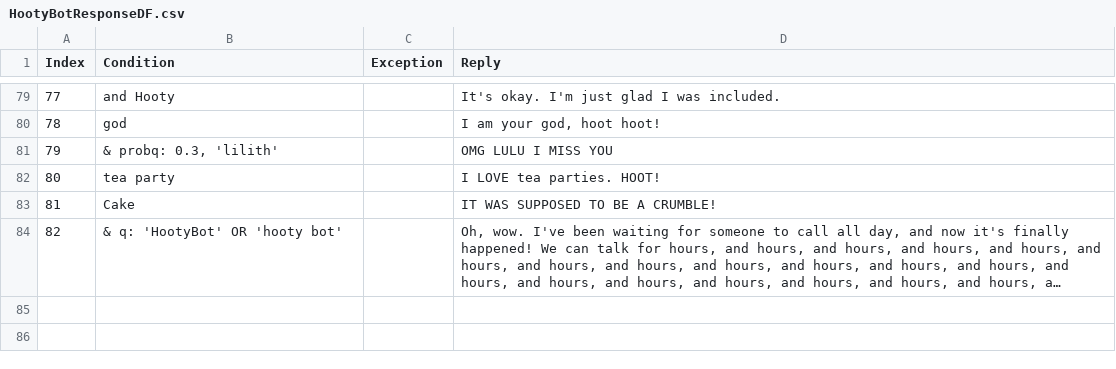
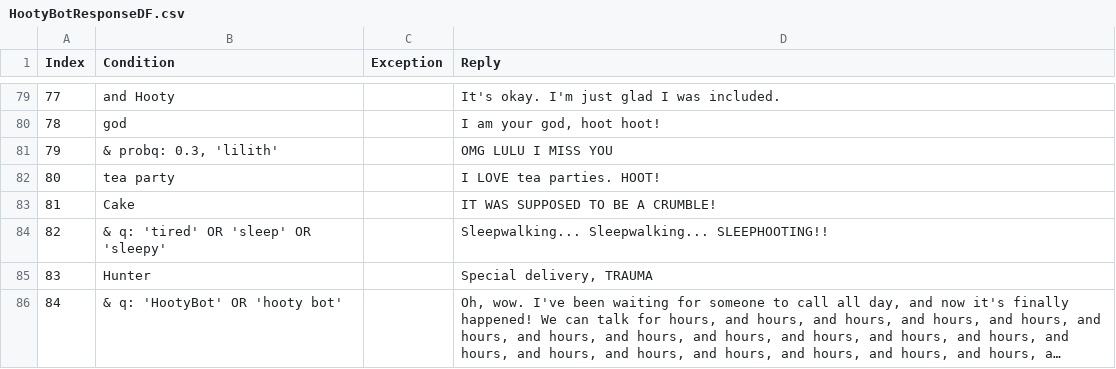
Before and after one commit to zyxwvu28/Hooty-Bot-Public, a CSV file: ReplyDFs/HootyBotResponseDF.csv, drawn as a sheet; only a part is shown, gaps mark what is left out; long unchanged cells end in …; addresses are those after the commit; the diff names each change by its address in the sheet, - before the commit and + after, or states it on an @@ line.

```diff
--- a/ReplyDFs/HootyBotResponseDF.csv
+++ b/ReplyDFs/HootyBotResponseDF.csv
+row 84: 82 | & q: 'tired' OR 'sleep' OR 'sleepy' |  | Sleepwalking... Sleepwalking... SLEEPHOOTING!!
+row 85: 83 | Hunter |  | Special delivery, TRAUMA
@@ column A (Index) renumbered from row 86 down @@
```
Also changed, not shown: 1 other file.
